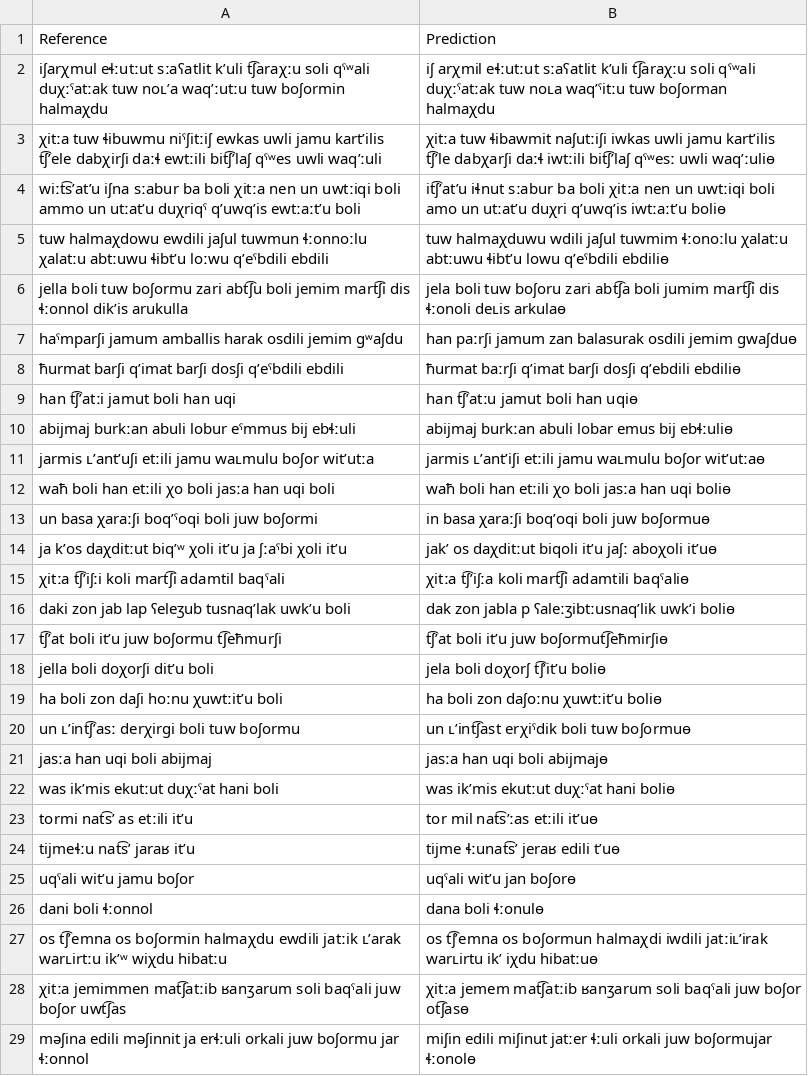
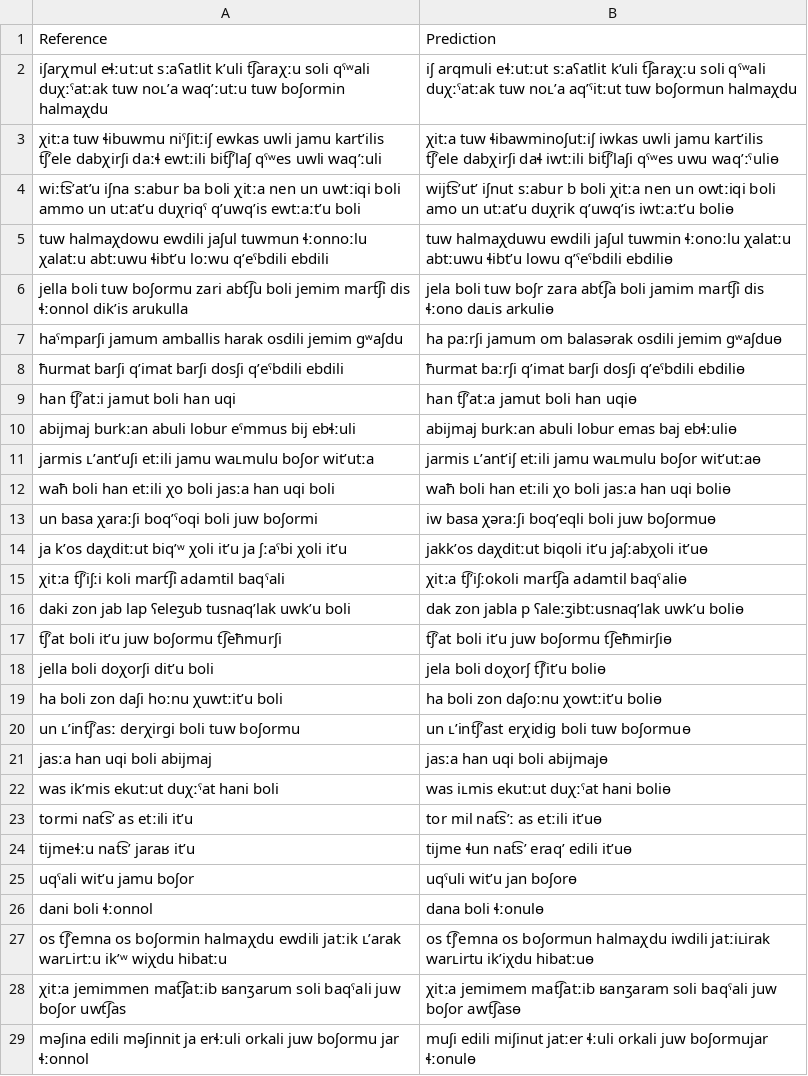
Before and after one commit to mahesh-ak/north_caucasian_asr, a TSV file: results/Archi/wav2vec2-large-xlsr-japlmthufielta-ipa1000-ns/split/predictions.tsv, drawn as a sheet; only a part is shown; the diff covers the shown part only.

```diff
--- a/results/Archi/wav2vec2-large-xlsr-japlmthufielta-ipa1000-ns/split/predictions.tsv
+++ b/results/Archi/wav2vec2-large-xlsr-japlmthufielta-ipa1000-ns/split/predictions.tsv
@@ -1,29 +1,29 @@
 Reference	Prediction
-iʃarχmul eɬːutːut sːaʕatlit kʼuli t͡ʃaraχːu soli qˤʷali duχːˤatːak tuw noʟʼa waqʼːutːu tuw boʃormin halmaχdu	iʃ arχmil eɬːutːut sːaʕatlit kʼuli t͡ʃaraχːu soli qˤʷali duχːˤatːak tuw noʟa waqʼˤitːu tuw boʃorman halmaχdu
-χitːa tuw ɬibuwmu niˤʃitːiʃ ewkas uwli jamu kartʼilis t͡ʃʼele dabχirʃi daːɬ ewtːili bit͡ʃʼlaʃ qˤʷes uwli waqʼːuli	χitːa tuw ɬibawmit naʃutːiʃi iwkas uwli jamu kartʼilis t͡ʃʼle dabχarʃi daːɬ iwtːili bit͡ʃʼlaʃ qˤʷesː uwli waqʼːuliɵ
-wiːt͡sʼatʼu iʃna sːabur ba boli χitːa nen un uwtːiqi boli ammo un utːatʼu duχriqˤ qʼuwqʼis ewtːaːtʼu boli	it͡ʃʼatʼu iɬnut sːabur ba boli χitːa nen un uwtːiqi boli amo un utːatʼu duχri qʼuwqʼis iwtːaːtʼu boliɵ
-tuw halmaχdowu ewdili jaʃul tuwmun ɬːonnoːlu χalatːu abtːuwu ɬibtʼu loːwu qʼeˤbdili ebdili	tuw halmaχduwu wdili jaʃul tuwmim ɬːonoːlu χalatːu abtːuwu ɬibtʼu lowu qʼeˤbdili ebdiliɵ
-jella boli tuw boʃormu zari abt͡ʃu boli jemim mart͡ʃi dis ɬːonnol dikʼis arukulla	jela boli tuw boʃoru zari abt͡ʃa boli jumim mart͡ʃi dis ɬːonoli deʟis arkulaɵ
-haˤmparʃi jamum amballis harak osdili jemim gʷaʃdu	han paːrʃi jamum zan balasurak osdili jemim gwaʃduɵ
-ħurmat barʃi qʼimat barʃi dosʃi qʼeˤbdili ebdili	ħurmat baːrʃi qʼimat barʃi dosʃi qʼebdili ebdiliɵ
-han t͡ʃʼatːi jamut boli han uqi	han t͡ʃʼatːu jamut boli han uqiɵ
-abijmaj burkːan abuli lobur eˤmmus bij ebɬːuli	abijmaj burkːan abuli lobar emus bij ebɬːuliɵ
-jarmis ʟʼantʼuʃi etːili jamu waʟmulu boʃor witʼutːa	jarmis ʟʼantʼiʃi etːili jamu waʟmulu boʃor witʼutːaɵ
+iʃarχmul eɬːutːut sːaʕatlit kʼuli t͡ʃaraχːu soli qˤʷali duχːˤatːak tuw noʟʼa waqʼːutːu tuw boʃormin halmaχdu	iʃ arqmuli eɬːutːut sːaʕatlit kʼuli t͡ʃaraχːu soli qˤʷali duχːˤatːak tuw noʟʼa aqʼˤitːut tuw boʃormun halmaχdu
+χitːa tuw ɬibuwmu niˤʃitːiʃ ewkas uwli jamu kartʼilis t͡ʃʼele dabχirʃi daːɬ ewtːili bit͡ʃʼlaʃ qˤʷes uwli waqʼːuli	χitːa tuw ɬibawminoʃutːiʃ iwkas uwli jamu kartʼilis t͡ʃʼele dabχirʃi daɬ iwtːili bit͡ʃʼlaʃi qˤʷes uwu waqʼːˤuliɵ
+wiːt͡sʼatʼu iʃna sːabur ba boli χitːa nen un uwtːiqi boli ammo un utːatʼu duχriqˤ qʼuwqʼis ewtːaːtʼu boli	wijt͡sʼutʼ iʃnut sːabur b boli χitːa nen un owtːiqi boli amo un utːatʼu duχrik qʼuwqʼis iwtːaːtʼu boliɵ
+tuw halmaχdowu ewdili jaʃul tuwmun ɬːonnoːlu χalatːu abtːuwu ɬibtʼu loːwu qʼeˤbdili ebdili	tuw halmaχduwu ewdili jaʃul tuwmin ɬːonoːlu χalatːu abtːuwu ɬibtʼu lowu qʼˤeˤbdili ebdiliɵ
+jella boli tuw boʃormu zari abt͡ʃu boli jemim mart͡ʃi dis ɬːonnol dikʼis arukulla	jela boli tuw boʃr zara abt͡ʃa boli jamim mart͡ʃi dis ɬːono daʟis arkuliɵ
+haˤmparʃi jamum amballis harak osdili jemim gʷaʃdu	ha paːrʃi jamum om balasərak osdili jemim gʷaʃduɵ
+ħurmat barʃi qʼimat barʃi dosʃi qʼeˤbdili ebdili	ħurmat baːrʃi qʼimat barʃi dosʃi qʼeˤbdili ebdiliɵ
+han t͡ʃʼatːi jamut boli han uqi	han t͡ʃʼatːa jamut boli han uqiɵ
+abijmaj burkːan abuli lobur eˤmmus bij ebɬːuli	abijmaj burkːan abuli lobur emas baj ebɬːuliɵ
+jarmis ʟʼantʼuʃi etːili jamu waʟmulu boʃor witʼutːa	jarmis ʟʼantʼiʃ etːili jamu waʟmulu boʃor witʼutːaɵ
 waħ boli han etːili χo boli jasːa han uqi boli	waħ boli han etːili χo boli jasːa han uqi boliɵ
-un basa χaraːʃi boqʼˤoqi boli juw boʃormi	in basa χaraːʃi boqʼoqi boli juw boʃormuɵ
-ja kʼos daχditːut biqʼʷ χoli itʼu ja ʃːaˤbi χoli itʼu	jakʼ os daχditːut biqoli itʼu jaʃː aboχoli itʼuɵ
-χitːa t͡ʃʼiʃːi koli mart͡ʃi adamtil baqˤali	χitːa t͡ʃʼiʃːa koli mart͡ʃi adamtili baqˤaliɵ
-daki zon jab lap ʕeleʒub tusnaqʼlak uwkʼu boli	dak zon jabla p ʕaleːʒibtːusnaqʼlik uwkʼi boliɵ
-t͡ʃʼat boli itʼu juw boʃormu t͡ʃeħmurʃi	t͡ʃʼat boli itʼu juw boʃormut͡ʃeħmirʃiɵ
+un basa χaraːʃi boqʼˤoqi boli juw boʃormi	iw basa χəraːʃi boqʼeqli boli juw boʃormuɵ
+ja kʼos daχditːut biqʼʷ χoli itʼu ja ʃːaˤbi χoli itʼu	jakkʼos daχditːut biqoli itʼu jaʃːabχoli itʼuɵ
+χitːa t͡ʃʼiʃːi koli mart͡ʃi adamtil baqˤali	χitːa t͡ʃʼiʃːokoli mart͡ʃa adamtil baqˤaliɵ
+daki zon jab lap ʕeleʒub tusnaqʼlak uwkʼu boli	dak zon jabla p ʕaleːʒibtːusnaqʼlak uwkʼu boliɵ
+t͡ʃʼat boli itʼu juw boʃormu t͡ʃeħmurʃi	t͡ʃʼat boli itʼu juw boʃormu t͡ʃeħmirʃiɵ
 jella boli doχorʃi ditʼu boli	jela boli doχorʃ t͡ʃʼitʼu boliɵ
-ha boli zon daʃi hoːnu χuwtːitʼu boli	ha boli zon daʃoːnu χuwtːitʼu boliɵ
-un ʟʼint͡ʃʼasː derχirgi boli tuw boʃormu	un ʟʼint͡ʃast erχiˤdik boli tuw boʃormuɵ
+ha boli zon daʃi hoːnu χuwtːitʼu boli	ha boli zon daʃoːnu χowtːitʼu boliɵ
+un ʟʼint͡ʃʼasː derχirgi boli tuw boʃormu	un ʟʼint͡ʃʼast erχidig boli tuw boʃormuɵ
 jasːa han uqi boli abijmaj	jasːa han uqi boli abijmajɵ
-was ikʼmis ekutːut duχːˤat hani boli	was ikʼmis ekutːut duχːˤat hani boliɵ
-tormi nat͡sʼ as etːili itʼu	tor mil nat͡sʼːas etːili itʼuɵ
-tijmeɬːu nat͡sʼ jaraʁ itʼu	tijme ɬːunat͡sʼ jeraʁ edili tʼuɵ
-uqˤali witʼu jamu boʃor	uqˤali witʼu jan boʃorɵ
+was ikʼmis ekutːut duχːˤat hani boli	was iʟmis ekutːut duχːˤat hani boliɵ
+tormi nat͡sʼ as etːili itʼu	tor mil nat͡sʼː as etːili itʼuɵ
+tijmeɬːu nat͡sʼ jaraʁ itʼu	tijme ɬun nat͡sʼ eraqʼ edili itʼuɵ
+uqˤali witʼu jamu boʃor	uqˤuli witʼu jan boʃorɵ
 dani boli ɬːonnol	dana boli ɬːonulɵ
-os t͡ʃʼemna os boʃormin halmaχdu ewdili jatːik ʟʼarak warʟirtːu ikʼʷ wiχdu hibatːu	os t͡ʃʼemna os boʃormun halmaχdi iwdili jatːiʟʼirak warʟirtu ikʼ iχdu hibatːuɵ
-χitːa jemimmen mat͡ʃatːib ʁanʒarum soli baqˤali juw boʃor uwt͡ʃas	χitːa jemem mat͡ʃatːib ʁanʒarum soli baqˤali juw boʃor ot͡ʃasɵ
-məʃina edili məʃinnit ja erɬːuli orkali juw boʃormu jar ɬːonnol	miʃin edili miʃinut jatːer ɬːuli orkali juw boʃormujar ɬːonolɵ
+os t͡ʃʼemna os boʃormin halmaχdu ewdili jatːik ʟʼarak warʟirtːu ikʼʷ wiχdu hibatːu	os t͡ʃʼemna os boʃormun halmaχdu iwdili jatːiʟirak warʟirtu ikʼiχdu hibatːuɵ
+χitːa jemimmen mat͡ʃatːib ʁanʒarum soli baqˤali juw boʃor uwt͡ʃas	χitːa jemimem mat͡ʃatːib ʁanʒaram soli baqˤali juw boʃor awt͡ʃasɵ
+məʃina edili məʃinnit ja erɬːuli orkali juw boʃormu jar ɬːonnol	muʃi edili miʃinut jatːer ɬːuli orkali juw boʃormujar ɬːonulɵ
```
Also changed, not shown: 64 edited cells elsewhere in this file, results/Archi/char_map_annotated.tsv, results/Archi/custom/split/predictions.tsv, 29 other files.
